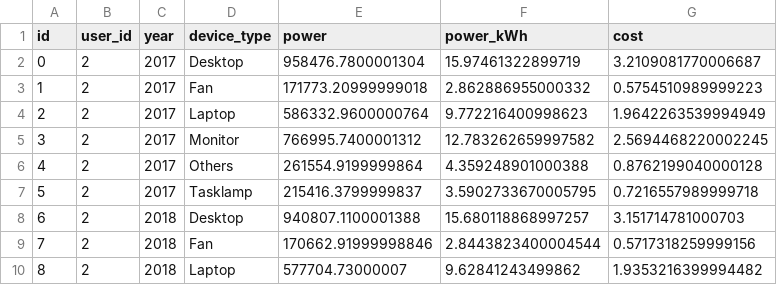
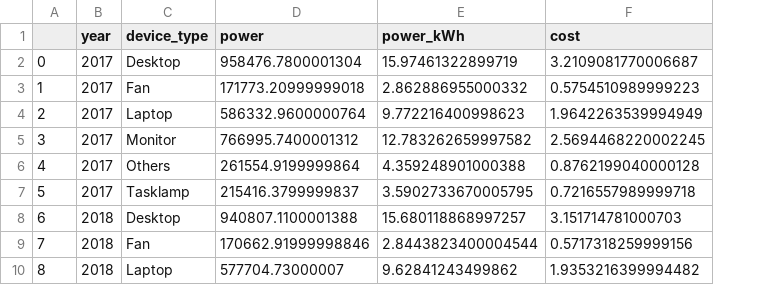
Before and after one commit to zeynepduygutekler/plug-mate, a CSV file: plug_mate_app/dash_apps/finished_apps/manager_csv/manager_df_year_pie.csv, drawn as a sheet; only a part is shown; the diff names each change by its address in the sheet, - before the commit and + after, or states it on an @@ line.

Commit message:
Added essential csvs, removed nonessential csvs, updated user and manager consumption average taken from DB, updated manager consumption pie chart to take local data

```diff
--- a/plug_mate_app/dash_apps/finished_apps/manager_csv/manager_df_year_pie.csv
+++ b/plug_mate_app/dash_apps/finished_apps/manager_csv/manager_df_year_pie.csv
-column B (user_id), rows 2-10: all 2
-A1: id
+A1: (empty)
```
Also changed, not shown: 9 other files.
